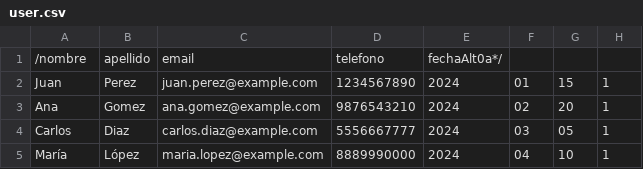
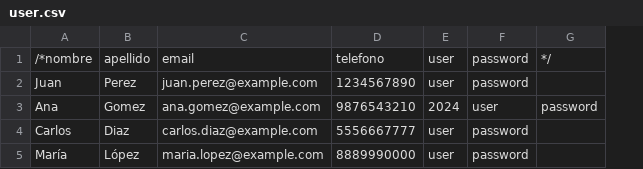
Before and after one commit to franciscovazquez2/TPEArquitectura2024, a CSV file: microserv-user-account/src/main/resources/user.csv, drawn as a sheet; removed rows and columns are numbered as before the commit, all else as after; the diff names each change by its address in the sheet, - before the commit and + after, or states it on an @@ line.

Commit message:
add entity Authority,servicio para devolver usuario que consuma jwt desde microserv-auth

```diff
--- a/microserv-user-account/src/main/resources/user.csv
+++ b/microserv-user-account/src/main/resources/user.csv
-column E, rows 1-5: fechaAlt0a*/ | 2024 | 2024 | 2024 | 2024
-column F, rows 2-5: 01 | 02 | 03 | 04
-column G, rows 2-5: 15 | 20 | 05 | 10
-column H, rows 2-5: all 1
+column E, rows 1-5: user | user | 2024 | user | user
+column F, rows 1-5: password | password | user | password | password
+column G, rows 1-3: */ |  | password
-A1: /nombre
+A1: /*nombre
```
Also changed, not shown: 10 other files.
